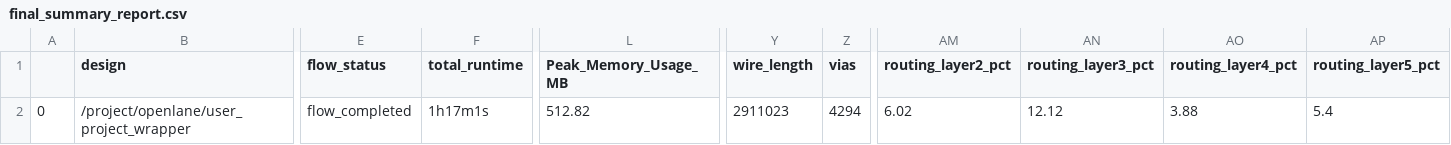
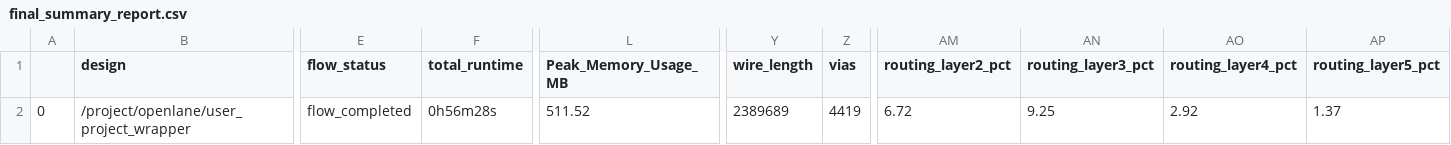
Before and after one commit to theatomb/Elpis-Light-MPW3, a CSV file: signoff/user_project_wrapper/final_summary_report.csv, drawn as a sheet; only a part is shown, gaps mark what is left out; the diff names each change by its address in the sheet, - before the commit and + after, or states it on an @@ line.

```diff
--- a/signoff/user_project_wrapper/final_summary_report.csv
+++ b/signoff/user_project_wrapper/final_summary_report.csv
-F2 (total_runtime): 1h17m1s
+F2 (total_runtime): 0h56m28s
-L2 (Peak_Memory_Usage_MB): 512.82
+L2 (Peak_Memory_Usage_MB): 511.52
-Y2 (wire_length): 2911023
+Y2 (wire_length): 2389689
-Z2 (vias): 4294
+Z2 (vias): 4419
-AM2 (routing_layer2_pct): 6.02
+AM2 (routing_layer2_pct): 6.72
-AN2 (routing_layer3_pct): 12.12
+AN2 (routing_layer3_pct): 9.25
-AO2 (routing_layer4_pct): 3.88
+AO2 (routing_layer4_pct): 2.92
-AP2 (routing_layer5_pct): 5.4
+AP2 (routing_layer5_pct): 1.37
```
Also changed, not shown: signoff/chip_controller/final_summary_report.csv, signoff/core/final_summary_report.csv, 26 other files.
